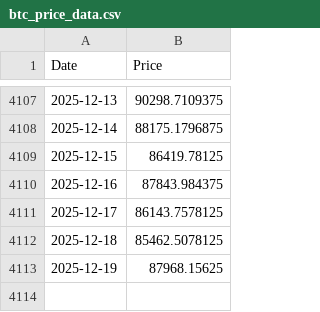
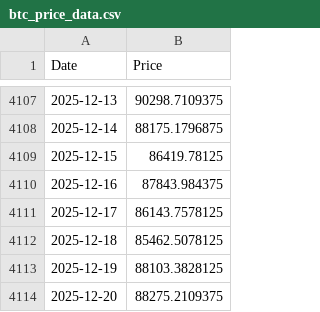
Before and after one commit to dlwpsms3gkrsus-glitch/crypto_price_vs_spot_etf_flow-chart, a CSV file: btc_price_data.csv, drawn as a sheet; only a part is shown, gaps mark what is left out.

```diff
--- a/btc_price_data.csv
+++ b/btc_price_data.csv
@@ -4112,2 +4112,3 @@ Date,Price
 2025-12-18,85462.5078125
-2025-12-19,87968.15625
+2025-12-19,88103.3828125
+2025-12-20,88275.2109375
```
Also changed, not shown: btc_price_2024-01-11_to_today.csv, btc_supply_data.csv, 11 other files.
